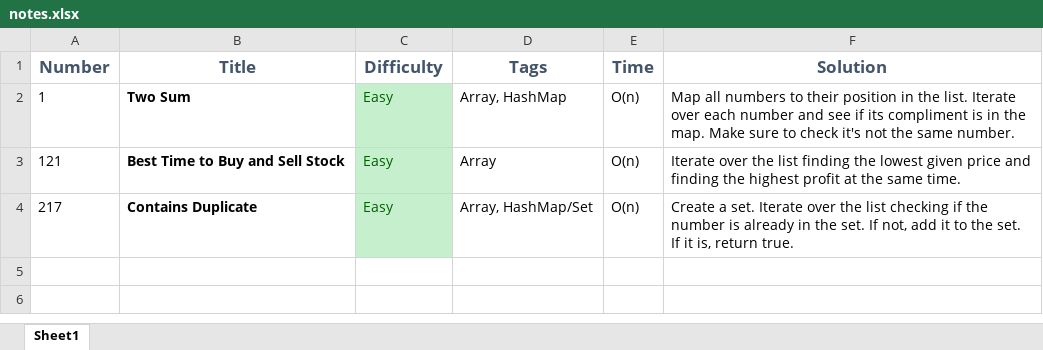
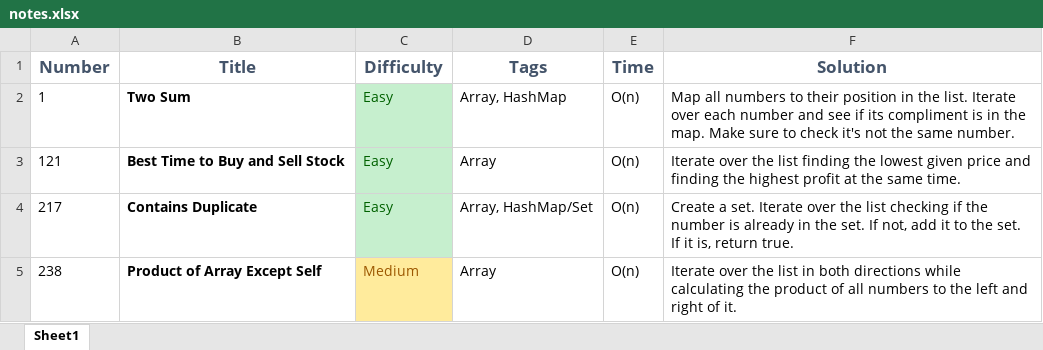
Before and after one commit to loganamoore/leetcode, an Excel workbook: notes.xlsx, sheet Sheet1, drawn as a sheet; values as stored, in another font and other column widths than the file's, no borders; the diff names each change by its address in the sheet, - before the commit and + after, or states it on an @@ line.

Commit message:
#238 Medium completed.

```diff
--- a/notes.xlsx (sheet Sheet1)
+++ b/notes.xlsx (sheet Sheet1)
+row 5: 238 | Product of Array Except Self | Medium | Array | O(n) | Iterate over the list in both directions while calculating the product of all numbers to the left and right of it.
```
Also changed, not shown: 1 other file.
